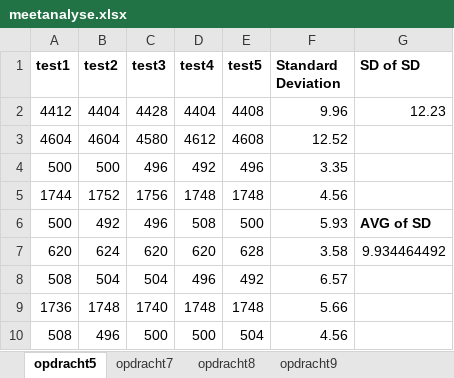
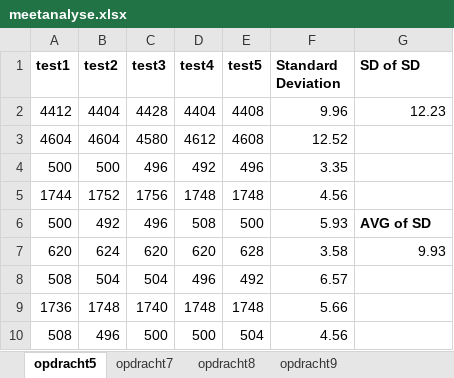
Before and after one commit to SijmenHuizenga/IoT-Infrarood, an Excel workbook: meetanalyse.xlsx, sheet opdracht5, drawn as a sheet; only a part is shown; values as stored, in another font and other column widths than the file's, no borders; the diff names each change by its address in the sheet, - before the commit and + after, or states it on an @@ line.

```diff
--- a/meetanalyse.xlsx (sheet opdracht5)
+++ b/meetanalyse.xlsx (sheet opdracht5)
-G7 (SD of SD): 9.934464492
+G7 (SD of SD): 9.93
```
Also changed, not shown: sheet opdracht7, sheet opdracht8, sheet opdracht9, other sheet tabs, 3 other files.
